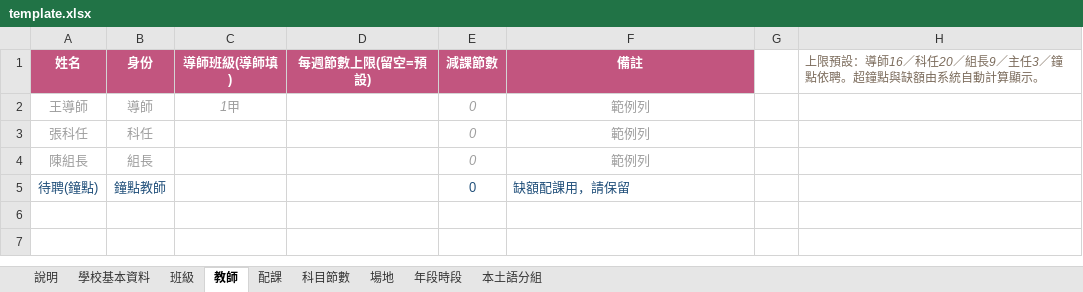
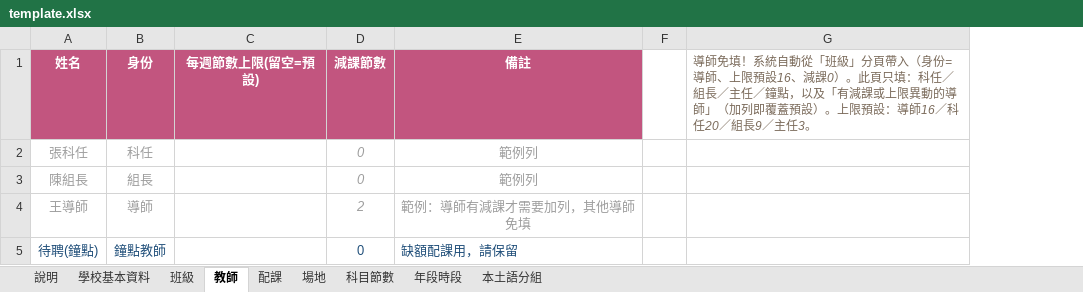
Before and after one commit to smallcannon-arch/schedule-demo, an Excel workbook: template.xlsx, sheet 教師, drawn as a sheet; values as stored, in another font and other column widths than the file's, no borders; removed rows and columns are numbered as before the commit, all else as after; the diff names each change by its address in the sheet, - before the commit and + after, or states it on an @@ line.

```diff
--- a/template.xlsx (sheet 教師)
+++ b/template.xlsx (sheet 教師)
@@ sheet tab order changed: 說明 | 學校基本資料 | 班級 | 教師 | 配課 | 場地 | 科目節數 | 年段時段 | 本土語分組 @@
-column C (導師班級(導師填)), empty
-column H, row 1: 上限預設：導師16／科任20／組長9／主任3／鐘點依聘。超鐘點與缺額由系統自動計算顯示。
+column G, row 1: 導師免填！系統自動從「班級」分頁帶入（身份=導師、上限預設16、減課0）。此頁只填：科任／組長／主任／鐘點，以及「有減課或上限異動的導師」（加列即覆蓋預設）。上限預設：導師16／科任20／組長9／主任3。
-row 2: 王導師 | 導師 | 1甲 |  | 0 | 範例列
+row 4: 王導師 | 導師 |  | 2 | 範例：導師有減課才需要加列，其他導師免填
```
Also changed, not shown: sheet 說明, 1 other file.
